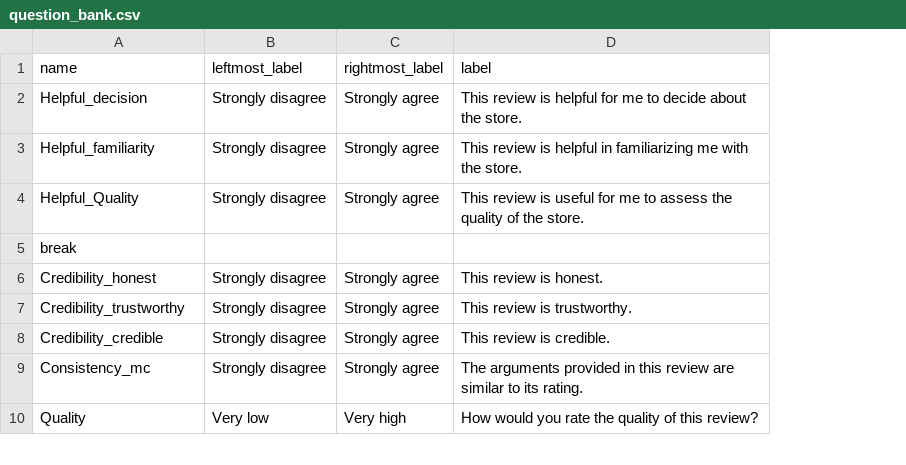
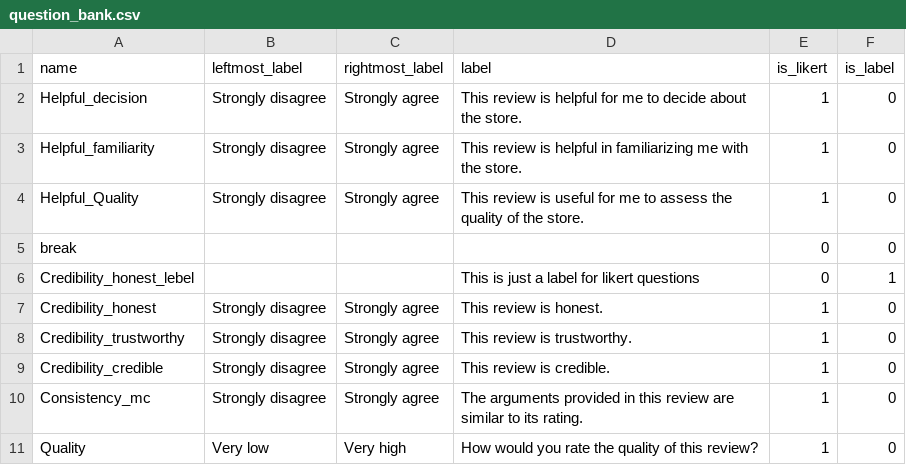
Before and after one commit to ProfNaama/RevDigitExpLab, a CSV file: static/surveyData/question_bank.csv, drawn as a sheet; only a part is shown; addresses are those after the commit; the diff names each change by its address in the sheet, - before the commit and + after, or states it on an @@ line.

Commit message:
added suport for is_label in question_bank.

```diff
--- a/static/surveyData/question_bank.csv
+++ b/static/surveyData/question_bank.csv
+column E (is_likert), rows 2-5: 1 | 1 | 1 | 0; rows 7-11: all 1
+column F (is_label), rows 2-5: all 0; rows 7-11: all 0
+row 6: Credibility_honest_lebel |  |  | This is just a label for likert questions | 0 | 1
```
Also changed, not shown: 1 other file.
